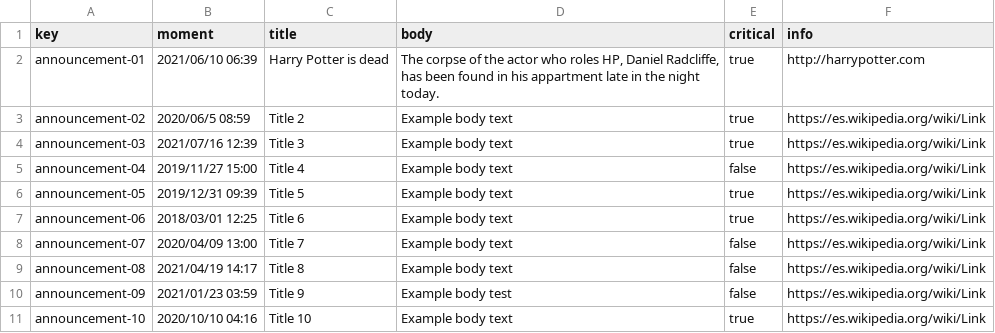
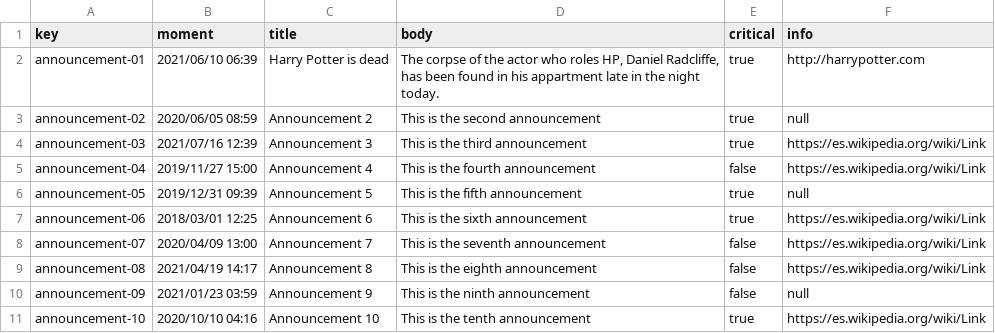
Before and after one commit to jesrolcad/Acme-Toolkits, a CSV file: src/main/webapp/WEB-INF/resources/sample-data/announcement.csv, drawn as a sheet.

```diff
--- a/src/main/webapp/WEB-INF/resources/sample-data/announcement.csv
+++ b/src/main/webapp/WEB-INF/resources/sample-data/announcement.csv
@@ -2,10 +2,10 @@ key,moment,title,body,critical,info
 announcement-01,2021/06/10 06:39,Harry Potter is dead,"The corpse of the actor who roles HP, Daniel Radcliffe, has been found in his appartment late in the night today.",true,http://harrypotter.com
-announcement-02,2020/06/5 08:59,Title 2,Example body text,true,https://es.wikipedia.org/wiki/Link
-announcement-03,2021/07/16 12:39,Title 3,Example body text,true,https://es.wikipedia.org/wiki/Link
-announcement-04,2019/11/27 15:00,Title 4,Example body text,false,https://es.wikipedia.org/wiki/Link
-announcement-05,2019/12/31 09:39,Title 5,Example body text,true,https://es.wikipedia.org/wiki/Link
-announcement-06,2018/03/01 12:25,Title 6,Example body text,true,https://es.wikipedia.org/wiki/Link
-announcement-07,2020/04/09 13:00,Title 7,Example body text,false,https://es.wikipedia.org/wiki/Link
-announcement-08,2021/04/19 14:17,Title 8,Example body text,false,https://es.wikipedia.org/wiki/Link
-announcement-09,2021/01/23 03:59,Title 9,Example body test,false,https://es.wikipedia.org/wiki/Link
-announcement-10,2020/10/10 04:16,Title 10,Example body text,true,https://es.wikipedia.org/wiki/Link
+announcement-02,2020/06/05 08:59,Announcement 2,This is the second announcement,true,null
+announcement-03,2021/07/16 12:39,Announcement 3,This is the third announcement,true,https://es.wikipedia.org/wiki/Link
+announcement-04,2019/11/27 15:00,Announcement 4,This is the fourth announcement,false,https://es.wikipedia.org/wiki/Link
+announcement-05,2019/12/31 09:39,Announcement 5,This is the fifth announcement,true,null
+announcement-06,2018/03/01 12:25,Announcement 6,This is the sixth announcement,true,https://es.wikipedia.org/wiki/Link
+announcement-07,2020/04/09 13:00,Announcement 7,This is the seventh announcement,false,https://es.wikipedia.org/wiki/Link
+announcement-08,2021/04/19 14:17,Announcement 8,This is the eighth announcement,false,https://es.wikipedia.org/wiki/Link
+announcement-09,2021/01/23 03:59,Announcement 9,This is the ninth announcement,false,null
+announcement-10,2020/10/10 04:16,Announcement 10,This is the tenth announcement,true,https://es.wikipedia.org/wiki/Link
```
Also changed, not shown: src/main/webapp/WEB-INF/resources/sample-data/chirp.csv, src/main/webapp/WEB-INF/resources/sample-data/item.csv, 11 other files.
